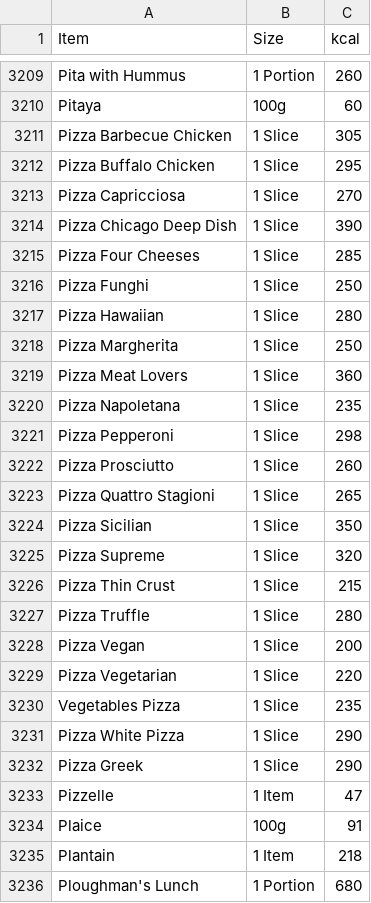
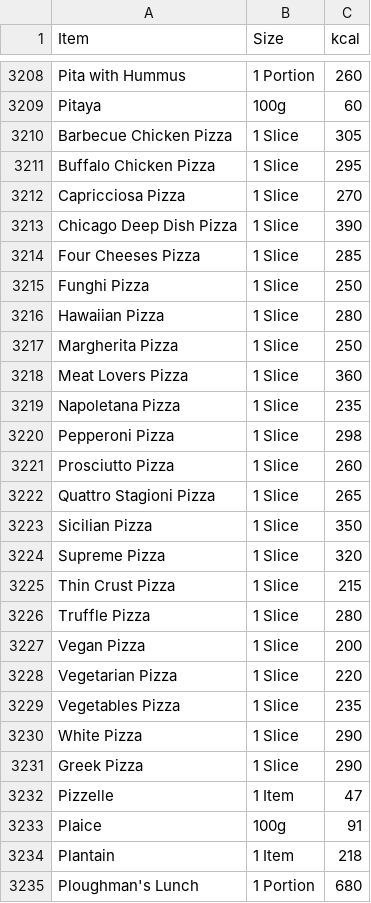
Before and after one commit to PowerKostas/gohealth, a CSV file: item_size_kcal.csv, drawn as a sheet; only a part is shown, gaps mark what is left out; the diff covers the shown part only.

```diff
--- a/item_size_kcal.csv
+++ b/item_size_kcal.csv
@@ -3210,24 +3209,24 @@ Pita with Hummus,1 Portion,260
 Pitaya,100g,60
-Pizza Barbecue Chicken,1 Slice,305
-Pizza Buffalo Chicken,1 Slice,295
-Pizza Capricciosa,1 Slice,270
-Pizza Chicago Deep Dish,1 Slice,390
-Pizza Four Cheeses,1 Slice,285
-Pizza Funghi,1 Slice,250
-Pizza Hawaiian,1 Slice,280
-Pizza Margherita,1 Slice,250
-Pizza Meat Lovers,1 Slice,360
-Pizza Napoletana,1 Slice,235
-Pizza Pepperoni,1 Slice,298
-Pizza Prosciutto,1 Slice,260
-Pizza Quattro Stagioni,1 Slice,265
-Pizza Sicilian,1 Slice,350
-Pizza Supreme,1 Slice,320
-Pizza Thin Crust,1 Slice,215
-Pizza Truffle,1 Slice,280
-Pizza Vegan,1 Slice,200
-Pizza Vegetarian,1 Slice,220
+Barbecue Chicken Pizza,1 Slice,305
+Buffalo Chicken Pizza,1 Slice,295
+Capricciosa Pizza,1 Slice,270
+Chicago Deep Dish Pizza,1 Slice,390
+Four Cheeses Pizza,1 Slice,285
+Funghi Pizza,1 Slice,250
+Hawaiian Pizza,1 Slice,280
+Margherita Pizza,1 Slice,250
+Meat Lovers Pizza,1 Slice,360
+Napoletana Pizza,1 Slice,235
+Pepperoni Pizza,1 Slice,298
+Prosciutto Pizza,1 Slice,260
+Quattro Stagioni Pizza,1 Slice,265
+Sicilian Pizza,1 Slice,350
+Supreme Pizza,1 Slice,320
+Thin Crust Pizza,1 Slice,215
+Truffle Pizza,1 Slice,280
+Vegan Pizza,1 Slice,200
+Vegetarian Pizza,1 Slice,220
 Vegetables Pizza,1 Slice,235
-Pizza White Pizza,1 Slice,290
-Pizza Greek,1 Slice,290
+White Pizza,1 Slice,290
+Greek Pizza,1 Slice,290
 Pizzelle,1 Item,47
```
Also changed, not shown: 8 added rows, 1 removed row and 3 edited cells elsewhere in this file, 27 other files.
